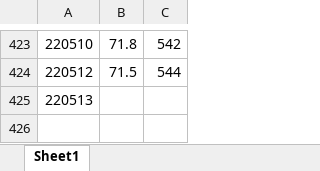
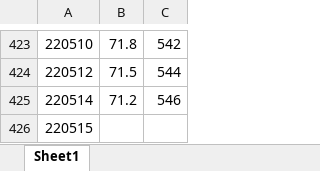
Before and after one commit to IanFla/Lose-Weight, an Excel workbook: weight.xlsx, sheet Sheet1, drawn as a sheet; only a part is shown, gaps mark what is left out; values as stored, in another font and other column widths than the file's, no borders; addresses are those after the commit; the diff names each change by its address in the sheet, - before the commit and + after, or states it on an @@ line.

Commit message:
Update weight.xlsx

```diff
--- a/weight.xlsx (sheet Sheet1)
+++ b/weight.xlsx (sheet Sheet1)
+row 425: 220514 | 71.2 | 546
-A426: 220513
+A426: 220515
```
